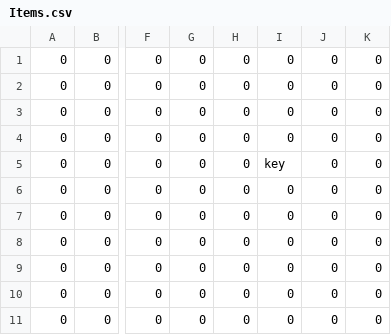
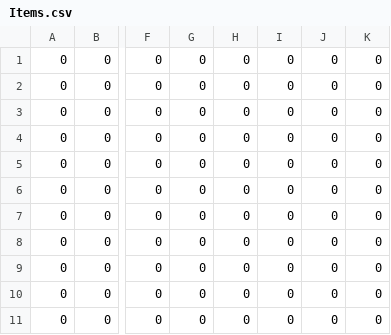
Before and after one commit to JishLong/NES-Game-Remaster, a CSV file: Sprint0/Levels/Level1/Room17/Items.csv, drawn as a sheet; only a part is shown, gaps mark what is left out; the diff names each change by its address in the sheet, - before the commit and + after, or states it on an @@ line.

Commit message:
forgot about a puzzle in room 17

```diff
--- a/Sprint0/Levels/Level1/Room17/Items.csv
+++ b/Sprint0/Levels/Level1/Room17/Items.csv
-I5: key
+I5: 0
```
Also changed, not shown: 3 other files.
